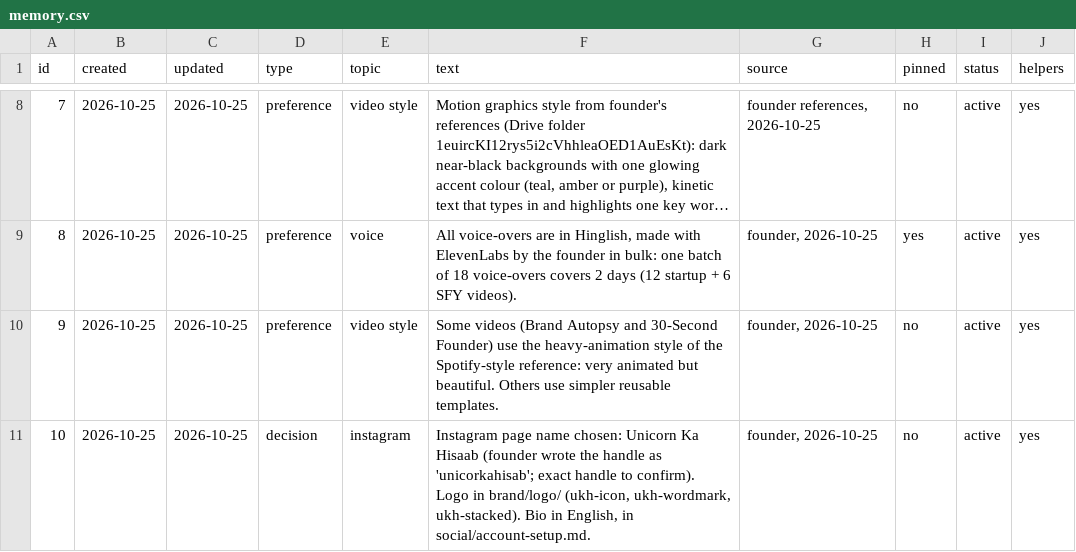
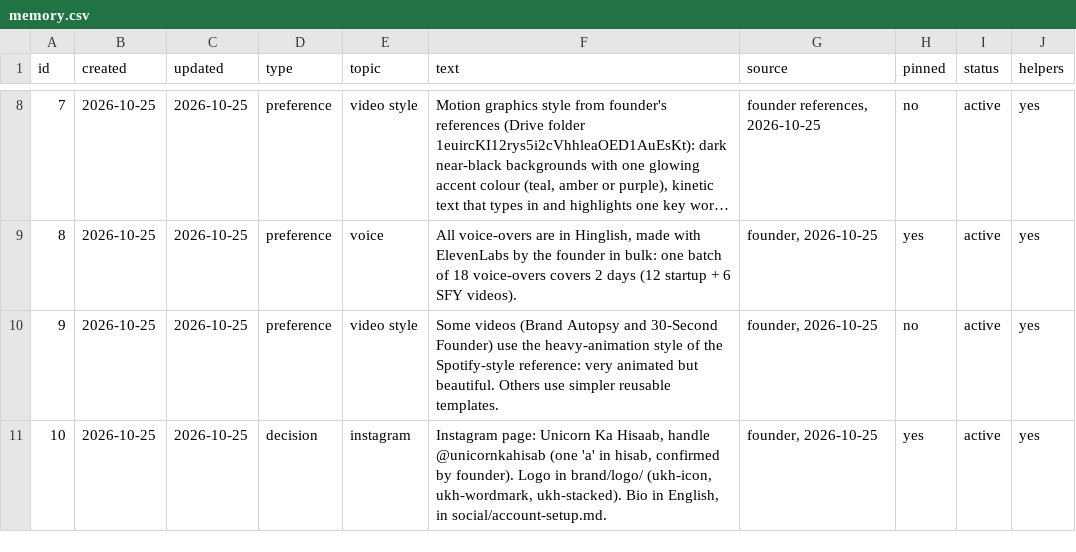
Before and after one commit to solidsforyou/moneymoments-media, a CSV file: memory/memory.csv, drawn as a sheet; only a part is shown, gaps mark what is left out; long unchanged cells end in ….

```diff
--- a/memory/memory.csv
+++ b/memory/memory.csv
@@ -10,2 +10,2 @@ id,created,updated,type,topic,text,source,pinned,status,helpers
 9,2026-10-25,2026-10-25,preference,video style,Some videos (Brand Autopsy and 30-Second Founder) use the heavy-animation style of the Spotify-style reference: very animated but beautiful. Others use simpler reusable templates.,"founder, 2026-10-25",no,active,yes
-10,2026-10-25,2026-10-25,decision,instagram,"Instagram page name chosen: Unicorn Ka Hisaab (founder wrote the handle as 'unicorkahisab'; exact handle to confirm). Logo in brand/logo/ (ukh-icon, ukh-wordmark, ukh-stacked). Bio in English, in social/account-setup.md.","founder, 2026-10-25",no,active,yes
+10,2026-10-25,2026-10-25,decision,instagram,"Instagram page: Unicorn Ka Hisaab, handle @unicornkahisab (one 'a' in hisab, confirmed by founder). Logo in brand/logo/ (ukh-icon, ukh-wordmark, ukh-stacked). Bio in English, in social/account-setup.md.","founder, 2026-10-25",yes,active,yes
```
Also changed, not shown: 1 other file.
